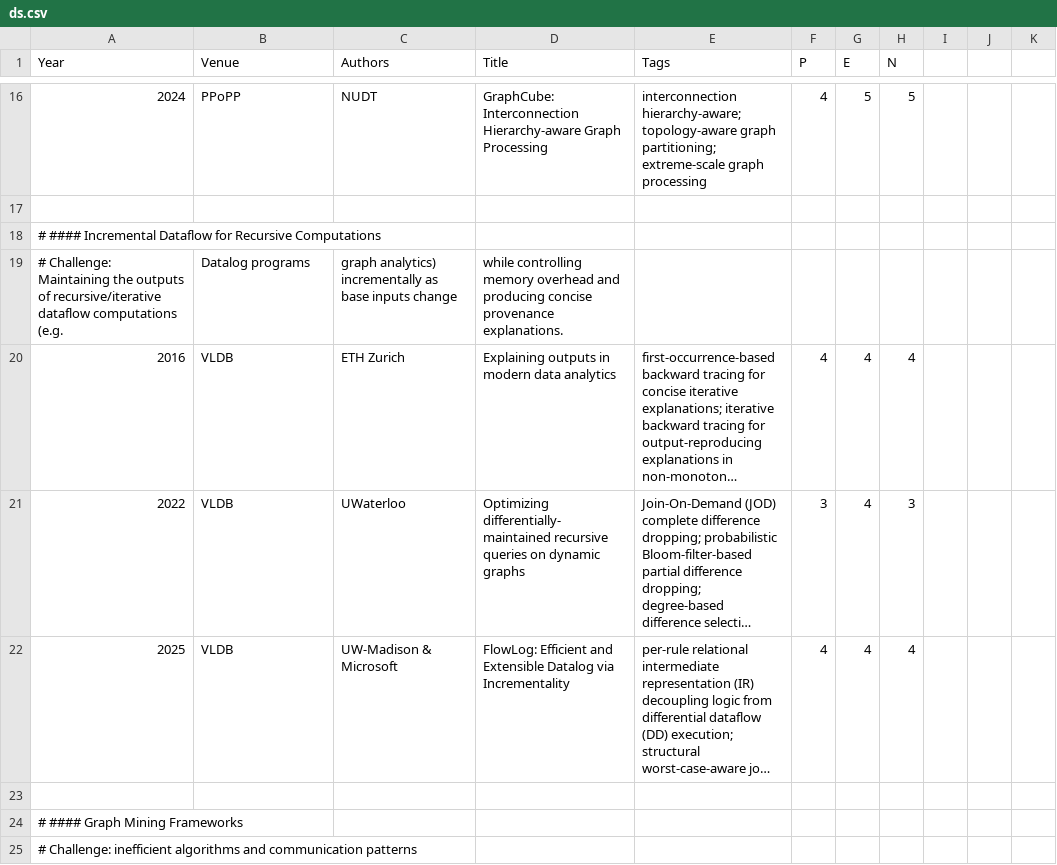
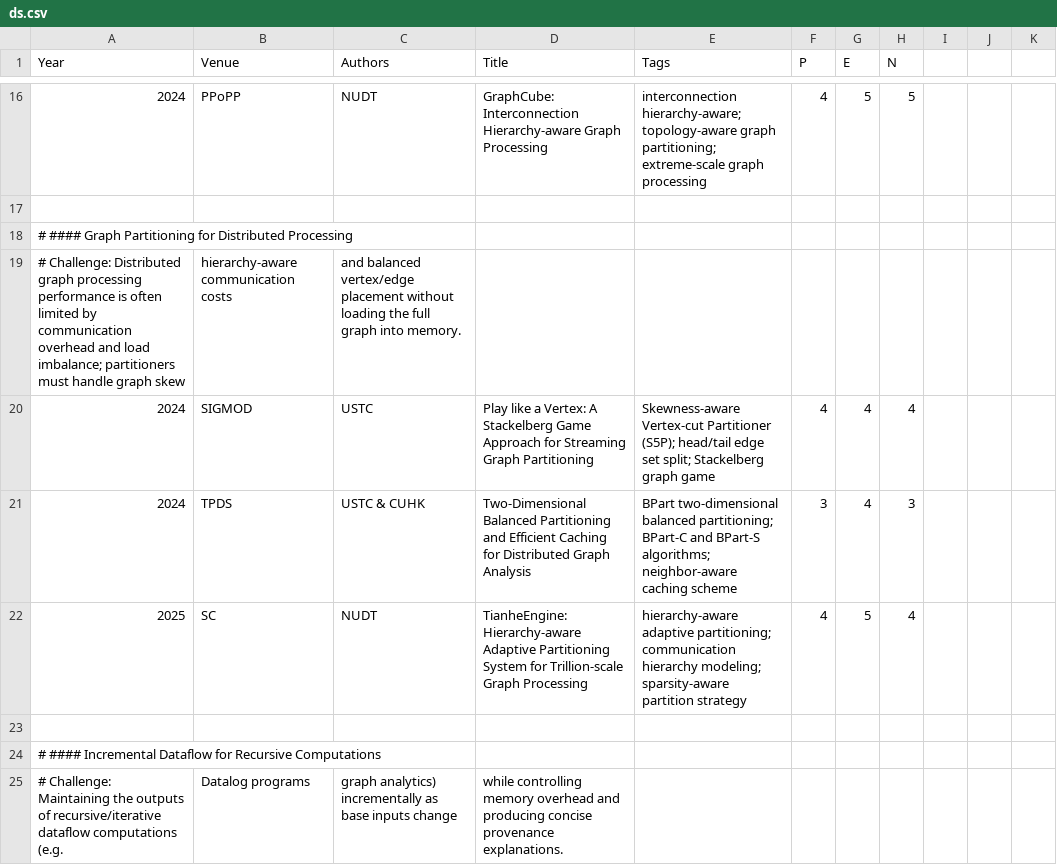
Before and after one commit to pku-lemonade/review, a CSV file: docs/data/software/ds.csv, drawn as a sheet; only a part is shown, gaps mark what is left out; the shorter side is filled out with more unchanged rows; long unchanged cells end in …; the diff names each change by its address in the sheet, - before the commit and + after, or states it on an @@ line.

Commit message:
Add graph partitioning papers

```diff
--- a/docs/data/software/ds.csv
+++ b/docs/data/software/ds.csv
+row 18: # #### Graph Partitioning for Distributed Processing
+row 19: # Challenge: Distributed graph processing performance is often limited by communication overhead and load imbalance; partitioners must handle graph skew | hierarchy-aware communication costs | and balanced vertex/edge placement without loading the full graph into memory.
+row 20: 2024 | SIGMOD | USTC | Play like a Vertex: A Stackelberg Game Approach for Streaming Graph Partitioning | Skewness-aware Vertex-cut Partitioner (S5P); head/tail edge set split; Stackelberg graph game | 4 | 4 | 4
+row 21: 2024 | TPDS | USTC & CUHK | Two-Dimensional Balanced Partitioning and Efficient Caching for Distributed Graph Analysis | BPart two-dimensional balanced partitioning; BPart-C and BPart-S algorithms; neighbor-aware caching scheme | 3 | 4 | 3
+row 22: 2025 | SC | NUDT | TianheEngine: Hierarchy-aware Adaptive Partitioning System for Trillion-scale Graph Processing | hierarchy-aware adaptive partitioning; communication hierarchy modeling; sparsity-aware partition strategy | 4 | 5 | 4
+row 23: (empty)
```
